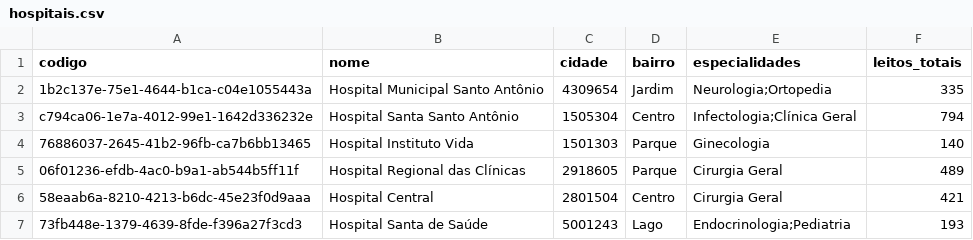
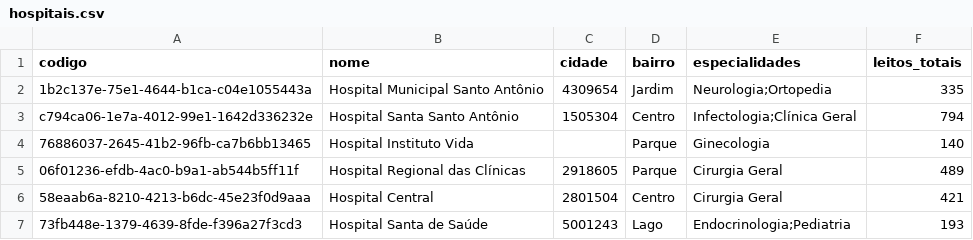
Before and after one commit to Max-Leal/Hackathon-Premiersoft-2025, a CSV file: data/raw/hospitais.csv, drawn as a sheet; only a part is shown.

```diff
--- a/data/raw/hospitais.csv
+++ b/data/raw/hospitais.csv
@@ -3,3 +3,3 @@ codigo,nome,cidade,bairro,especialidades,leitos_totais
 c794ca06-1e7a-4012-99e1-1642d336232e,Hospital Santa Santo Antônio,1505304,Centro,Infectologia;Clínica Geral,794
-76886037-2645-41b2-96fb-ca7b6bb13465,Hospital Instituto Vida,1501303,Parque,Ginecologia,140
+76886037-2645-41b2-96fb-ca7b6bb13465,Hospital Instituto Vida,   ,Parque,Ginecologia,140
 06f01236-efdb-4ac0-b9a1-ab544b5ff11f,Hospital Regional das Clínicas,2918605,Parque,Cirurgia Geral,489
```
Also changed, not shown: 4 other files.
